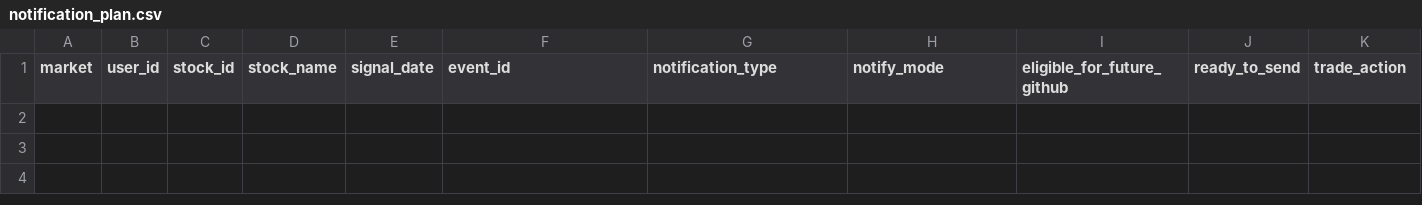
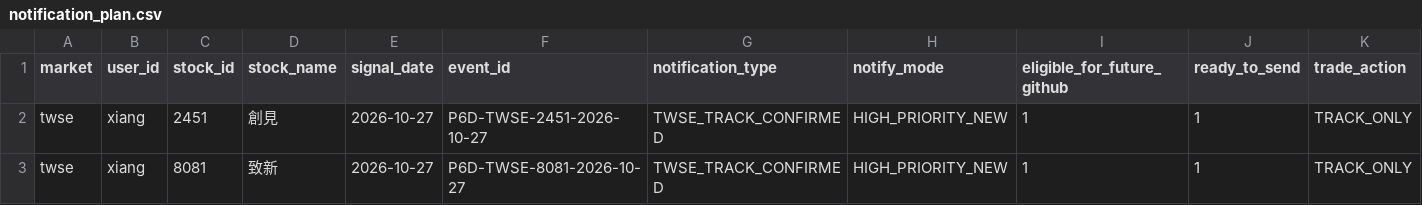
Before and after one commit to Locodoco2024/tw-stock-monitor, a CSV file: institutional_twse/notification_plan.csv, drawn as a sheet; only a part is shown; rows hold the shown columns only; the diff names each change by its address in the sheet, - before the commit and + after, or states it on an @@ line.

```diff
--- a/institutional_twse/notification_plan.csv
+++ b/institutional_twse/notification_plan.csv
+row 2: twse | xiang | 2451 | 創見 | 2026-10-27 | P6D-TWSE-2451-2026-10-27 | TWSE_TRACK_CONFIRMED | HIGH_PRIORITY_NEW | 1 | 1 | TRACK_ONLY
+row 3: twse | xiang | 8081 | 致新 | 2026-10-27 | P6D-TWSE-8081-2026-10-27 | TWSE_TRACK_CONFIRMED | HIGH_PRIORITY_NEW | 1 | 1 | TRACK_ONLY
```
Also changed, not shown: institutional_twse/lifecycle_events.csv, institutional_twse/lifecycle_notifications.csv, 4 other files.
